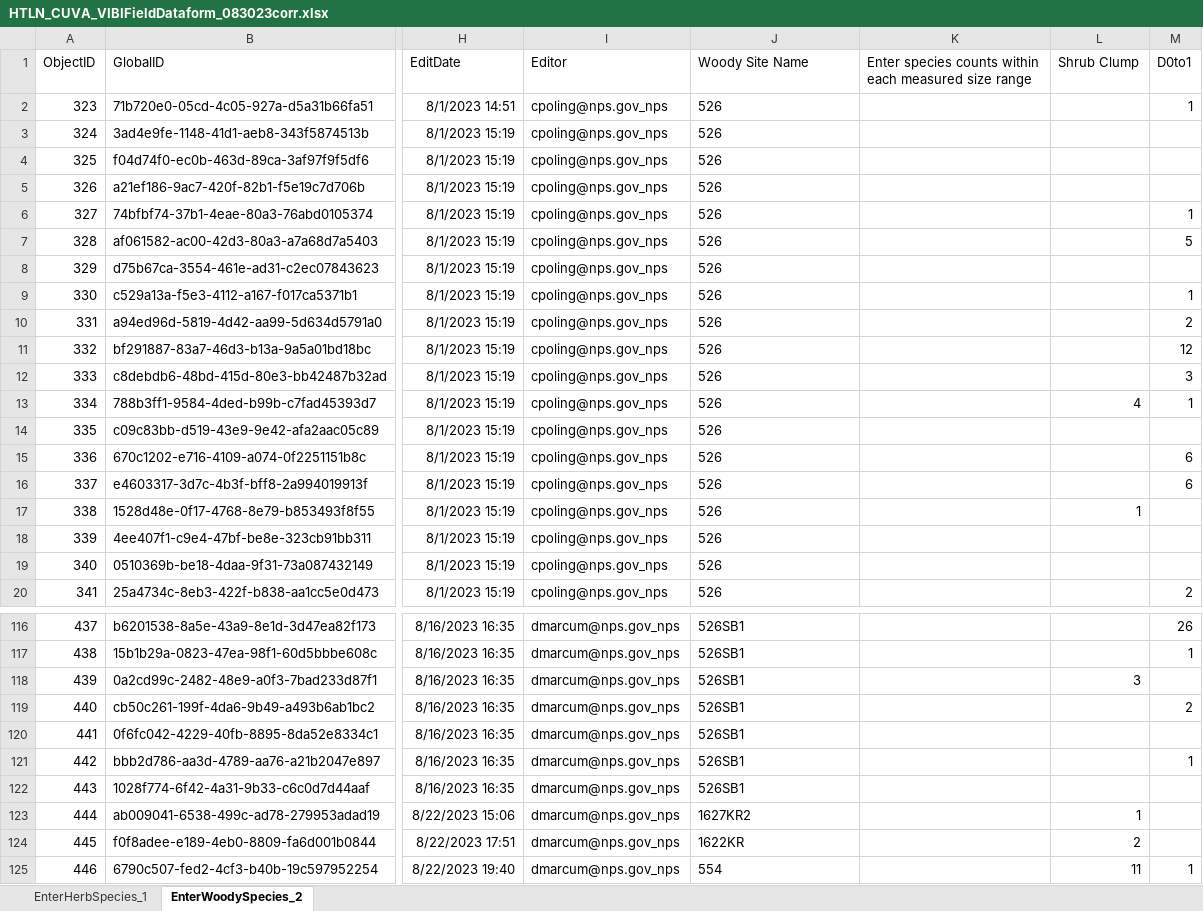
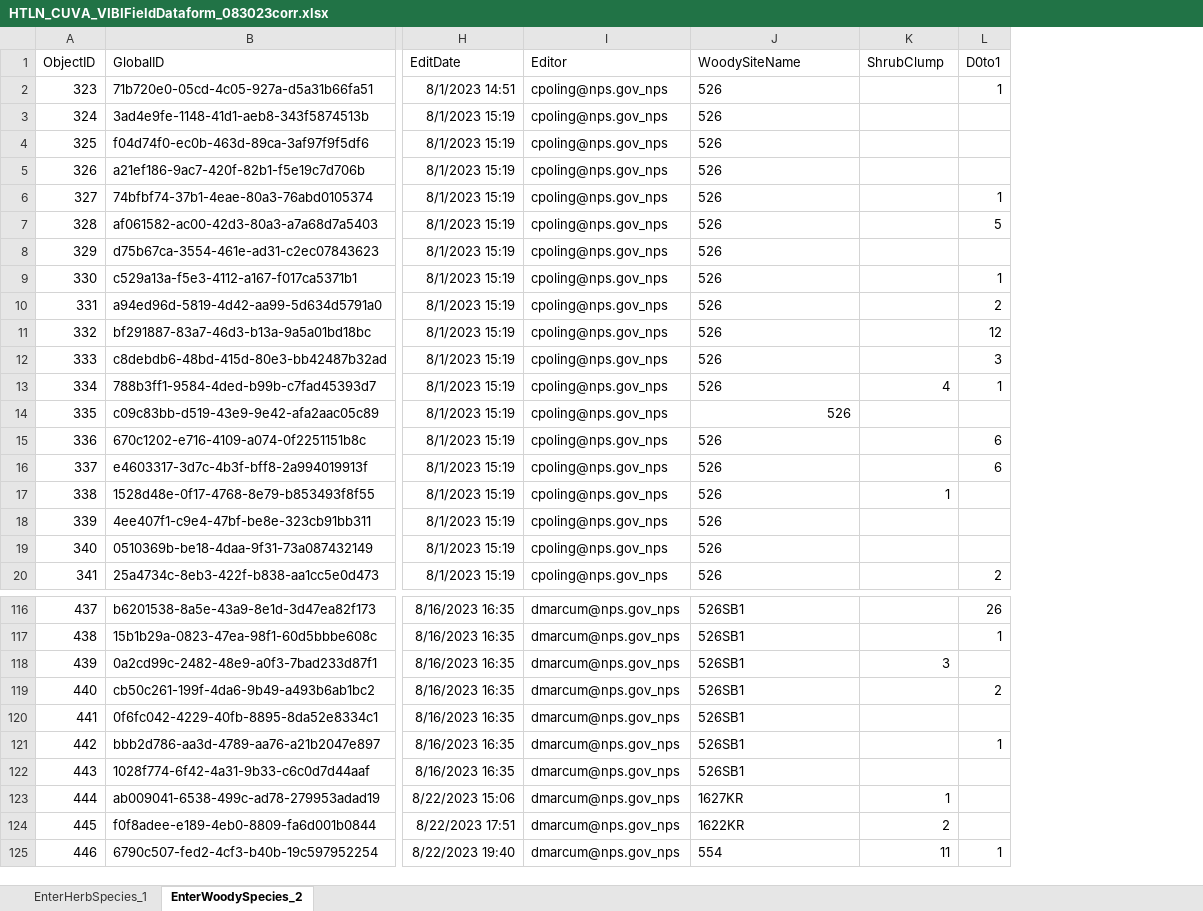
Before and after one commit to nationalparkservice/HTLN-Data-Capture-Scripts, an Excel workbook: wetlands/src/VIBI-BigTrees/HTLN_CUVA_VIBIFieldDataform_083023corr.xlsx, sheet EnterWoodySpecies_2, drawn as a sheet; only a part is shown, gaps mark what is left out; values as stored, in another font and other column widths than the file's, no borders; removed rows and columns are numbered as before the commit, all else as after; the diff names each change by its address in the sheet, - before the commit and + after, or states it on an @@ line.

```diff
--- a/wetlands/src/VIBI-BigTrees/HTLN_CUVA_VIBIFieldDataform_083023corr.xlsx (sheet EnterWoodySpecies_2)
+++ b/wetlands/src/VIBI-BigTrees/HTLN_CUVA_VIBIFieldDataform_083023corr.xlsx (sheet EnterWoodySpecies_2)
-column K, row 1: Enter species counts within each measured size range
-J1: Woody Site Name
+J1: WoodySiteName
-K1: Shrub Clump
+K1: ShrubClump
-J14 alignment: left
+J14 alignment: right
-J123 (WoodySiteName): 1627KR2
+J123 (WoodySiteName): 1627KR
```
Also changed, not shown: wetlands/src/VIBI-BigTrees/HTLN_CUVA_VIBIFieldDataform_072123corr.xlsx, wetlands/src/VIBI-BigTrees/HTLN_CUVA_VIBIFieldDataform_092923corr.xlsx, 16 other files.
